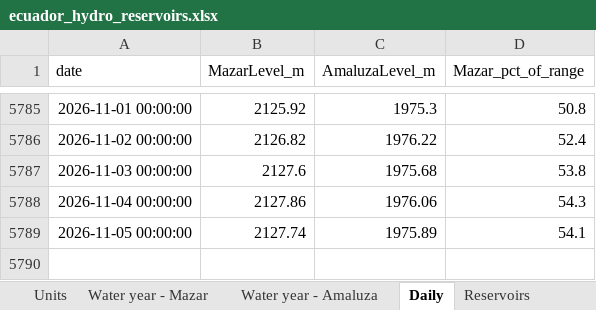
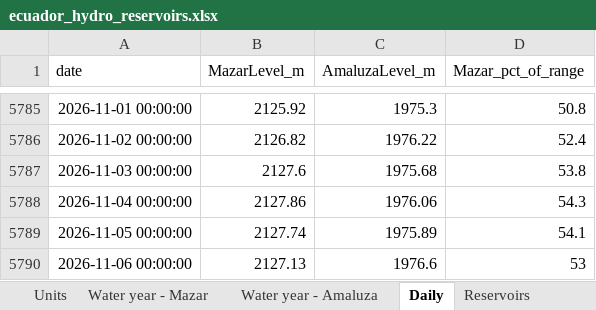
Before and after one commit to thomasdalton9/Energy-public, an Excel workbook: output/Data and Chart Outputs/ecuador_hydro_reservoirs.xlsx, sheet Daily, drawn as a sheet; only a part is shown, gaps mark what is left out; values as stored, in another font and other column widths than the file's, no borders; the diff names each change by its address in the sheet, - before the commit and + after, or states it on an @@ line.

```diff
--- a/output/Data and Chart Outputs/ecuador_hydro_reservoirs.xlsx (sheet Daily)
+++ b/output/Data and Chart Outputs/ecuador_hydro_reservoirs.xlsx (sheet Daily)
+row 5790: 2026-11-06 00:00:00 | 2127.13 | 1976.6 | 53
```
Also changed, not shown: sheet Units, sheet Water year - Mazar, sheet Water year - Amaluza, charts or pictures.
